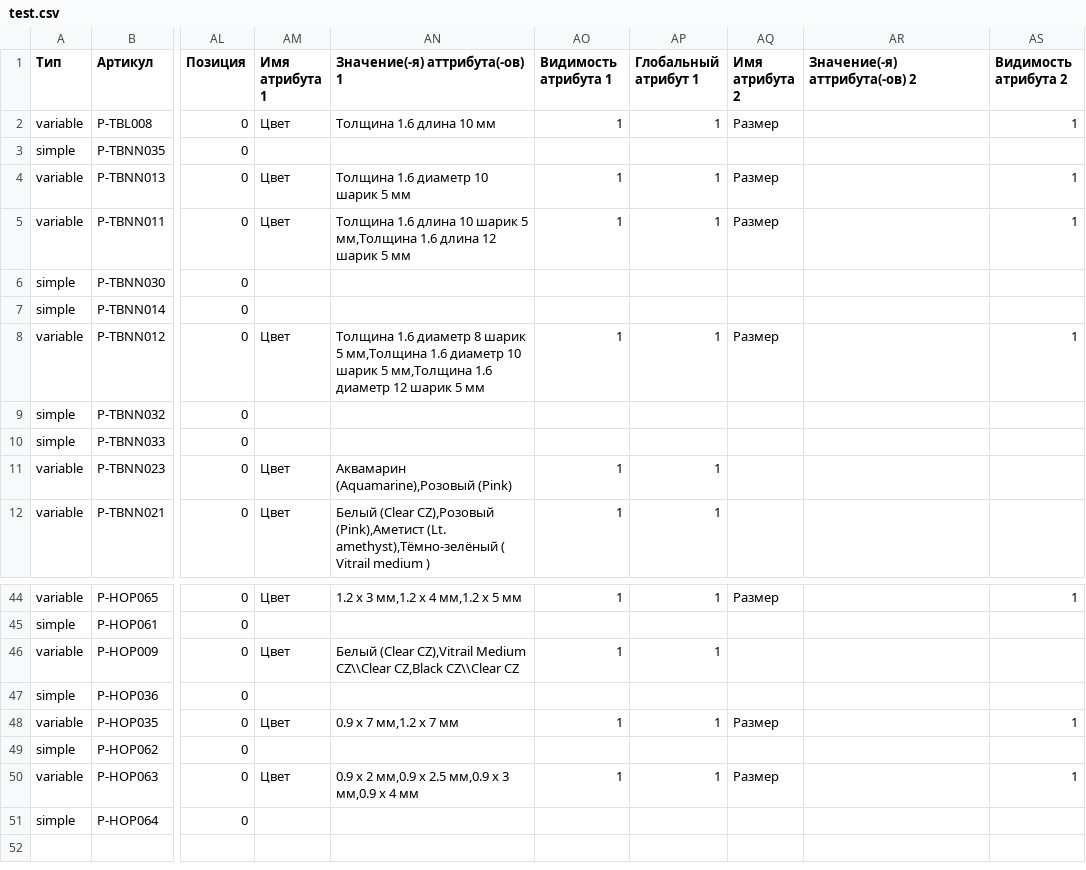
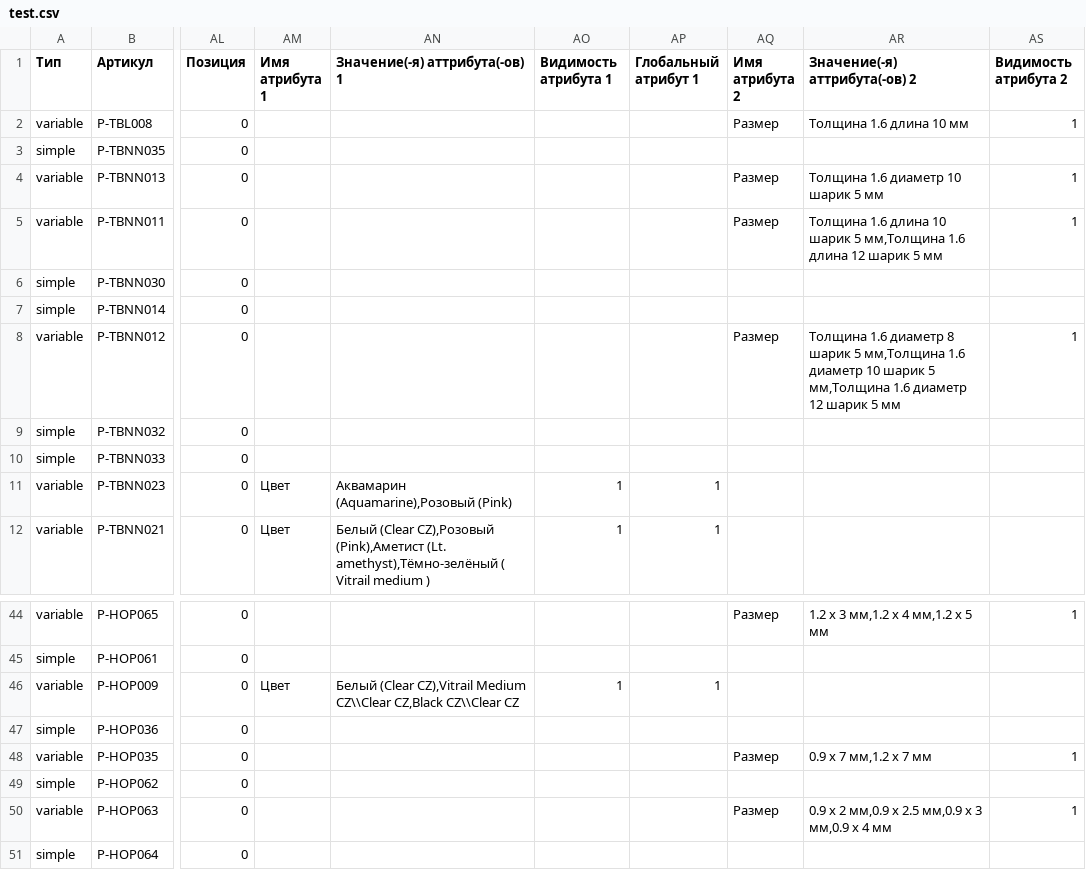
Before and after one commit to admiralbub/mpp_4, a CSV file: test.csv, drawn as a sheet; only a part is shown, gaps mark what is left out; the diff covers the shown part only; the diff names each change by its address in the sheet, - before the commit and + after, or states it on an @@ line.

```diff
--- a/test.csv
+++ b/test.csv
-AM2 (Имя атрибута 1): Цвет
+AM2 (Имя атрибута 1): (empty)
-AN2 (Значение(-я) аттрибута(-ов) 1): Толщина 1.6 длина 10 мм
+AN2 (Значение(-я) аттрибута(-ов) 1): (empty)
-AO2 (Видимость атрибута 1): 1
+AO2 (Видимость атрибута 1): (empty)
-AP2 (Глобальный атрибут 1): 1
+AP2 (Глобальный атрибут 1): (empty)
-AR2 (Значение(-я) аттрибута(-ов) 2): (empty)
+AR2 (Значение(-я) аттрибута(-ов) 2): Толщина 1.6 длина 10 мм
-AM4:AM5 (Имя атрибута 1): Цвет
+AM4:AM5 (Имя атрибута 1): (empty)
-AN4 (Значение(-я) аттрибута(-ов) 1): Толщина 1.6 диаметр 10 шарик 5 мм
+AN4 (Значение(-я) аттрибута(-ов) 1): (empty)
-AO4:AO5 (Видимость атрибута 1): 1
+AO4:AO5 (Видимость атрибута 1): (empty)
-AP4:AP5 (Глобальный атрибут 1): 1
+AP4:AP5 (Глобальный атрибут 1): (empty)
-AR4 (Значение(-я) аттрибута(-ов) 2): (empty)
+AR4 (Значение(-я) аттрибута(-ов) 2): Толщина 1.6 диаметр 10 шарик 5 мм
-AN5 (Значение(-я) аттрибута(-ов) 1): Толщина 1.6 длина 10 шарик 5 мм,Толщина 1.6 длина 12 шарик 5 мм
+AN5 (Значение(-я) аттрибута(-ов) 1): (empty)
-AR5 (Значение(-я) аттрибута(-ов) 2): (empty)
+AR5 (Значение(-я) аттрибута(-ов) 2): Толщина 1.6 длина 10 шарик 5 мм,Толщина 1.6 длина 12 шарик 5 мм
-AM8 (Имя атрибута 1): Цвет
+AM8 (Имя атрибута 1): (empty)
-AN8 (Значение(-я) аттрибута(-ов) 1): Толщина 1.6 диаметр 8 шарик 5 мм,Толщина 1.6 диаметр 10 шарик 5 мм,Толщина 1.6 диаметр 12 шарик 5 мм
+AN8 (Значение(-я) аттрибута(-ов) 1): (empty)
-AO8 (Видимость атрибута 1): 1
+AO8 (Видимость атрибута 1): (empty)
-AP8 (Глобальный атрибут 1): 1
+AP8 (Глобальный атрибут 1): (empty)
-AR8 (Значение(-я) аттрибута(-ов) 2): (empty)
+AR8 (Значение(-я) аттрибута(-ов) 2): Толщина 1.6 диаметр 8 шарик 5 мм,Толщина 1.6 диаметр 10 шарик 5 мм,Толщина 1.6 диаметр 12 шарик 5 мм
-AM44 (Имя атрибута 1): Цвет
+AM44 (Имя атрибута 1): (empty)
-AN44 (Значение(-я) аттрибута(-ов) 1): 1.2 х 3 мм,1.2 х 4 мм,1.2 х 5 мм
+AN44 (Значение(-я) аттрибута(-ов) 1): (empty)
-AO44 (Видимость атрибута 1): 1
+AO44 (Видимость атрибута 1): (empty)
-AP44 (Глобальный атрибут 1): 1
+AP44 (Глобальный атрибут 1): (empty)
-AR44 (Значение(-я) аттрибута(-ов) 2): (empty)
+AR44 (Значение(-я) аттрибута(-ов) 2): 1.2 х 3 мм,1.2 х 4 мм,1.2 х 5 мм
-AM48 (Имя атрибута 1): Цвет
+AM48 (Имя атрибута 1): (empty)
-AN48 (Значение(-я) аттрибута(-ов) 1): 0.9 х 7 мм,1.2 х 7 мм
+AN48 (Значение(-я) аттрибута(-ов) 1): (empty)
-AO48 (Видимость атрибута 1): 1
+AO48 (Видимость атрибута 1): (empty)
-AP48 (Глобальный атрибут 1): 1
+AP48 (Глобальный атрибут 1): (empty)
-AR48 (Значение(-я) аттрибута(-ов) 2): (empty)
+AR48 (Значение(-я) аттрибута(-ов) 2): 0.9 х 7 мм,1.2 х 7 мм
-AM50 (Имя атрибута 1): Цвет
+AM50 (Имя атрибута 1): (empty)
-AN50 (Значение(-я) аттрибута(-ов) 1): 0.9 х 2 мм,0.9 х 2.5 мм,0.9 х 3 мм,0.9 х 4 мм
+AN50 (Значение(-я) аттрибута(-ов) 1): (empty)
-AO50 (Видимость атрибута 1): 1
+AO50 (Видимость атрибута 1): (empty)
-AP50 (Глобальный атрибут 1): 1
+AP50 (Глобальный атрибут 1): (empty)
-AR50 (Значение(-я) аттрибута(-ов) 2): (empty)
+AR50 (Значение(-я) аттрибута(-ов) 2): 0.9 х 2 мм,0.9 х 2.5 мм,0.9 х 3 мм,0.9 х 4 мм
```
Also changed, not shown: 83 edited cells elsewhere in this file.
